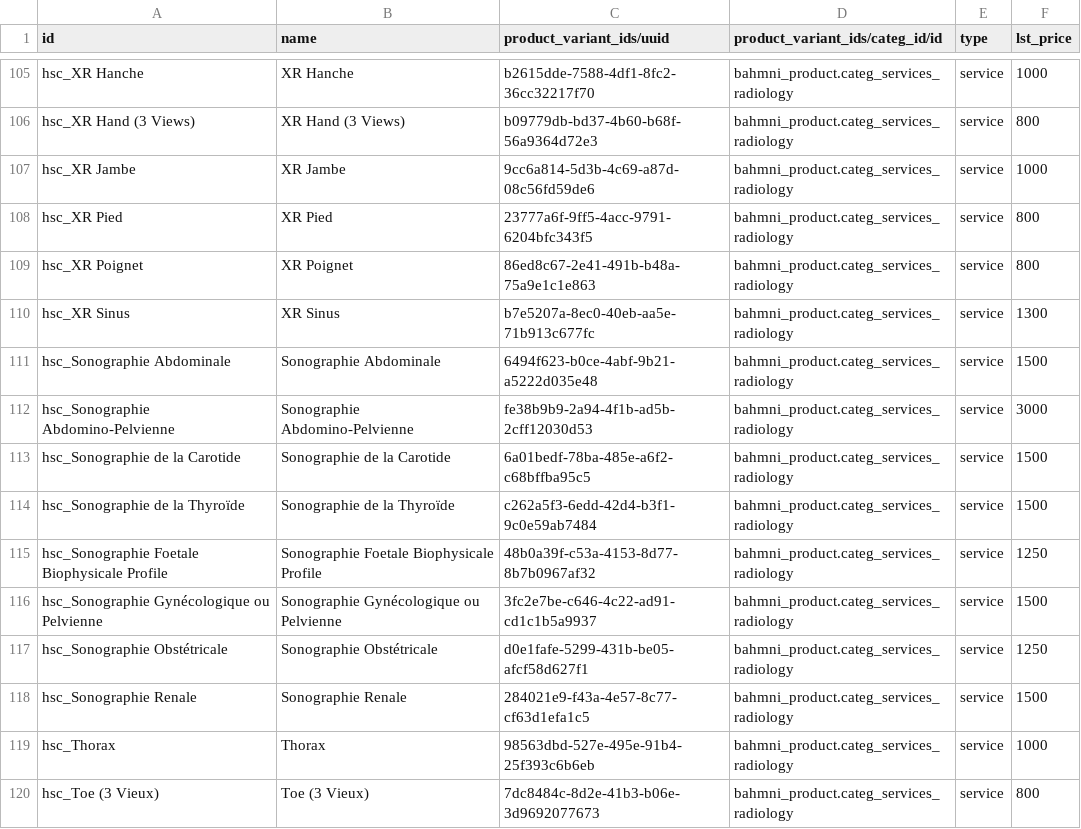
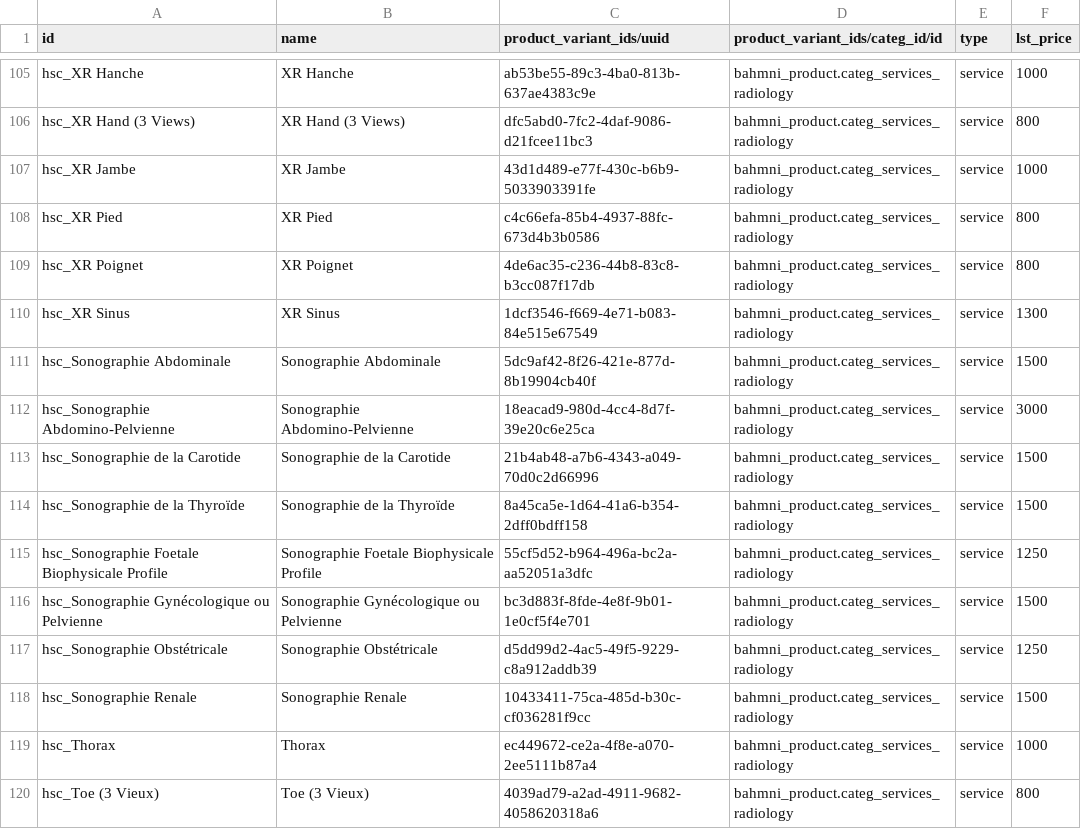
Before and after one commit to nuhuhmutebi/odoo-config-hsc, a CSV file: configuration/product/product.template.csv, drawn as a sheet; only a part is shown, gaps mark what is left out; the diff covers the shown part only; the diff names each change by its address in the sheet, - before the commit and + after, or states it on an @@ line.

Commit message:
HSC-16: Update radiology products uuid (#6)

```diff
--- a/configuration/product/product.template.csv
+++ b/configuration/product/product.template.csv
-C105 (product_variant_ids/uuid): b2615dde-7588-4df1-8fc2-36cc32217f70
+C105 (product_variant_ids/uuid): ab53be55-89c3-4ba0-813b-637ae4383c9e
-C106 (product_variant_ids/uuid): b09779db-bd37-4b60-b68f-56a9364d72e3
+C106 (product_variant_ids/uuid): dfc5abd0-7fc2-4daf-9086-d21fcee11bc3
-C107 (product_variant_ids/uuid): 9cc6a814-5d3b-4c69-a87d-08c56fd59de6
+C107 (product_variant_ids/uuid): 43d1d489-e77f-430c-b6b9-5033903391fe
-C108 (product_variant_ids/uuid): 23777a6f-9ff5-4acc-9791-6204bfc343f5
+C108 (product_variant_ids/uuid): c4c66efa-85b4-4937-88fc-673d4b3b0586
-C109 (product_variant_ids/uuid): 86ed8c67-2e41-491b-b48a-75a9e1c1e863
+C109 (product_variant_ids/uuid): 4de6ac35-c236-44b8-83c8-b3cc087f17db
-C110 (product_variant_ids/uuid): b7e5207a-8ec0-40eb-aa5e-71b913c677fc
+C110 (product_variant_ids/uuid): 1dcf3546-f669-4e71-b083-84e515e67549
-C111 (product_variant_ids/uuid): 6494f623-b0ce-4abf-9b21-a5222d035e48
+C111 (product_variant_ids/uuid): 5dc9af42-8f26-421e-877d-8b19904cb40f
-C112 (product_variant_ids/uuid): fe38b9b9-2a94-4f1b-ad5b-2cff12030d53
+C112 (product_variant_ids/uuid): 18eacad9-980d-4cc4-8d7f-39e20c6e25ca
-C113 (product_variant_ids/uuid): 6a01bedf-78ba-485e-a6f2-c68bffba95c5
+C113 (product_variant_ids/uuid): 21b4ab48-a7b6-4343-a049-70d0c2d66996
-C114 (product_variant_ids/uuid): c262a5f3-6edd-42d4-b3f1-9c0e59ab7484
+C114 (product_variant_ids/uuid): 8a45ca5e-1d64-41a6-b354-2dff0bdff158
-C115 (product_variant_ids/uuid): 48b0a39f-c53a-4153-8d77-8b7b0967af32
+C115 (product_variant_ids/uuid): 55cf5d52-b964-496a-bc2a-aa52051a3dfc
-C116 (product_variant_ids/uuid): 3fc2e7be-c646-4c22-ad91-cd1c1b5a9937
+C116 (product_variant_ids/uuid): bc3d883f-8fde-4e8f-9b01-1e0cf5f4e701
-C117 (product_variant_ids/uuid): d0e1fafe-5299-431b-be05-afcf58d627f1
+C117 (product_variant_ids/uuid): d5dd99d2-4ac5-49f5-9229-c8a912addb39
-C118 (product_variant_ids/uuid): 284021e9-f43a-4e57-8c77-cf63d1efa1c5
+C118 (product_variant_ids/uuid): 10433411-75ca-485d-b30c-cf036281f9cc
-C119 (product_variant_ids/uuid): 98563dbd-527e-495e-91b4-25f393c6b6eb
+C119 (product_variant_ids/uuid): ec449672-ce2a-4f8e-a070-2ee5111b87a4
-C120 (product_variant_ids/uuid): 7dc8484c-8d2e-41b3-b06e-3d9692077673
+C120 (product_variant_ids/uuid): 4039ad79-a2ad-4911-9682-4058620318a6
```
Also changed, not shown: 27 edited cells elsewhere in this file.
